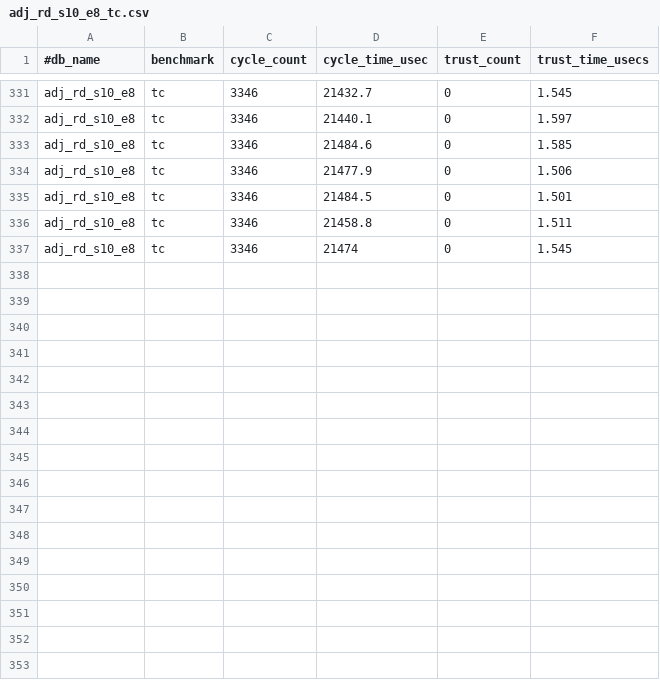
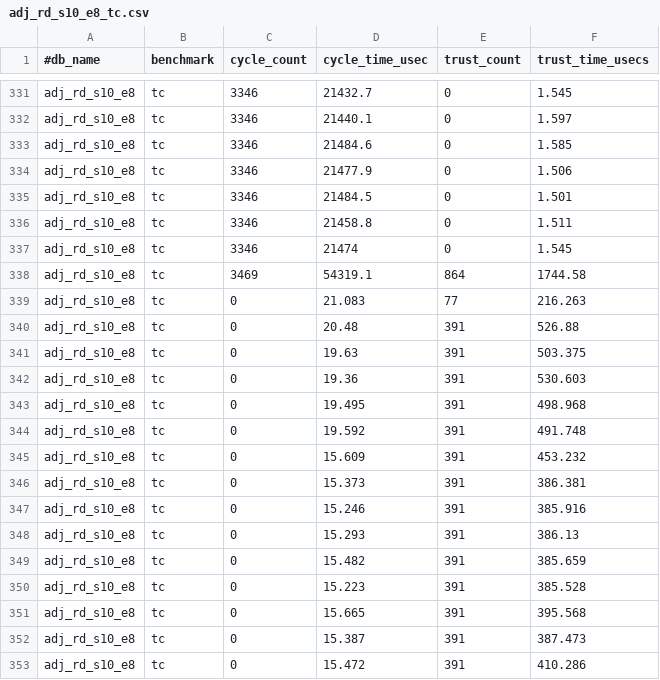
Before and after one commit to ubc-systopia/margraphita, a CSV file: outputs/on_mars/tc/adj_rd_s10_e8_tc.csv, drawn as a sheet; only a part is shown, gaps mark what is left out; the diff names each change by its address in the sheet, - before the commit and + after, or states it on an @@ line.

```diff
--- a/outputs/on_mars/tc/adj_rd_s10_e8_tc.csv
+++ b/outputs/on_mars/tc/adj_rd_s10_e8_tc.csv
+row 338: adj_rd_s10_e8 | tc | 3469 | 54319.1 | 864 | 1744.58
+row 339: adj_rd_s10_e8 | tc | 0 | 21.083 | 77 | 216.263
+row 340: adj_rd_s10_e8 | tc | 0 | 20.48 | 391 | 526.88
+row 341: adj_rd_s10_e8 | tc | 0 | 19.63 | 391 | 503.375
+row 342: adj_rd_s10_e8 | tc | 0 | 19.36 | 391 | 530.603
+row 343: adj_rd_s10_e8 | tc | 0 | 19.495 | 391 | 498.968
+row 344: adj_rd_s10_e8 | tc | 0 | 19.592 | 391 | 491.748
+row 345: adj_rd_s10_e8 | tc | 0 | 15.609 | 391 | 453.232
+row 346: adj_rd_s10_e8 | tc | 0 | 15.373 | 391 | 386.381
+row 347: adj_rd_s10_e8 | tc | 0 | 15.246 | 391 | 385.916
+row 348: adj_rd_s10_e8 | tc | 0 | 15.293 | 391 | 386.13
+row 349: adj_rd_s10_e8 | tc | 0 | 15.482 | 391 | 385.659
+row 350: adj_rd_s10_e8 | tc | 0 | 15.223 | 391 | 385.528
+row 351: adj_rd_s10_e8 | tc | 0 | 15.665 | 391 | 395.568
+row 352: adj_rd_s10_e8 | tc | 0 | 15.387 | 391 | 387.473
+row 353: adj_rd_s10_e8 | tc | 0 | 15.472 | 391 | 410.286
```
Also changed, not shown: 2 other files.
